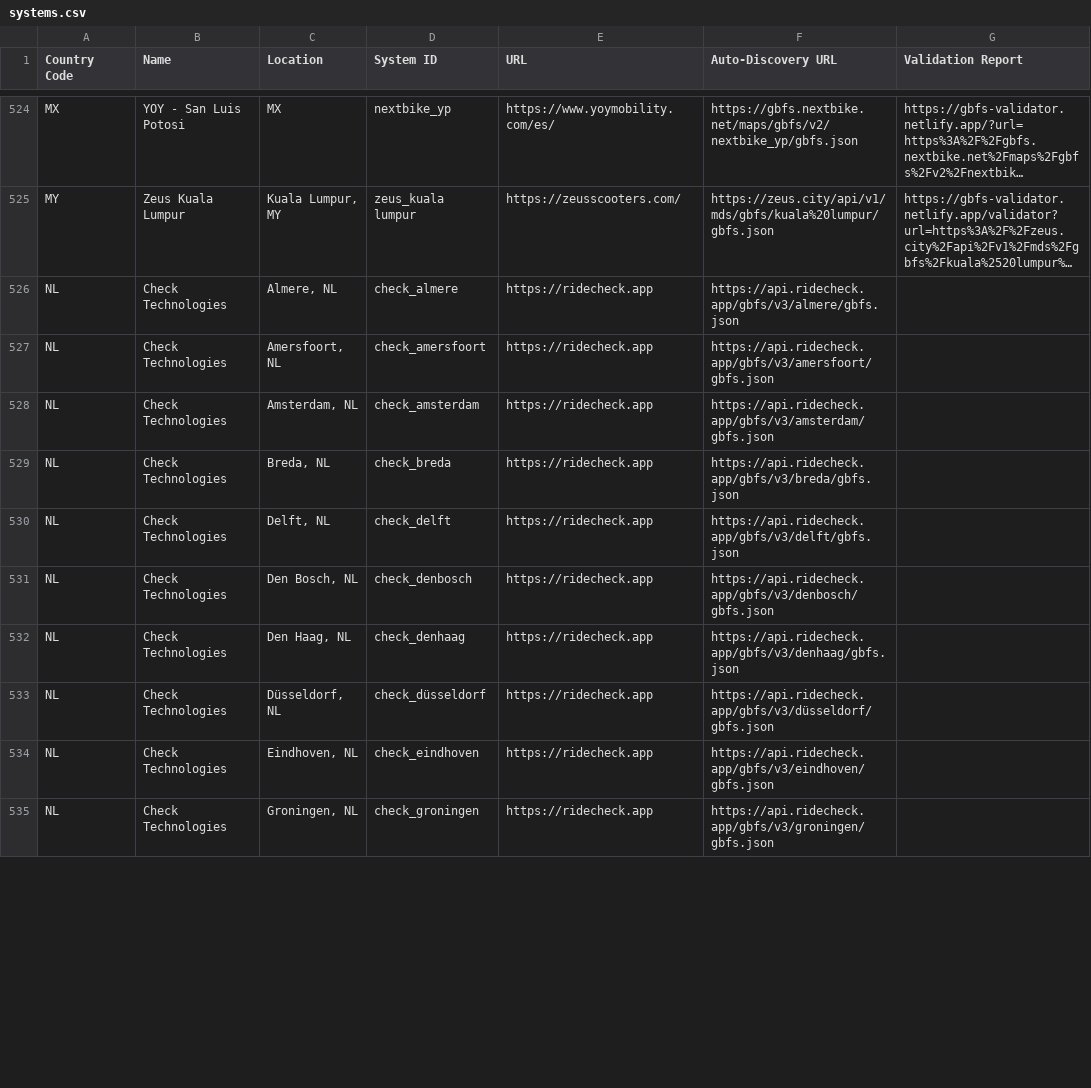
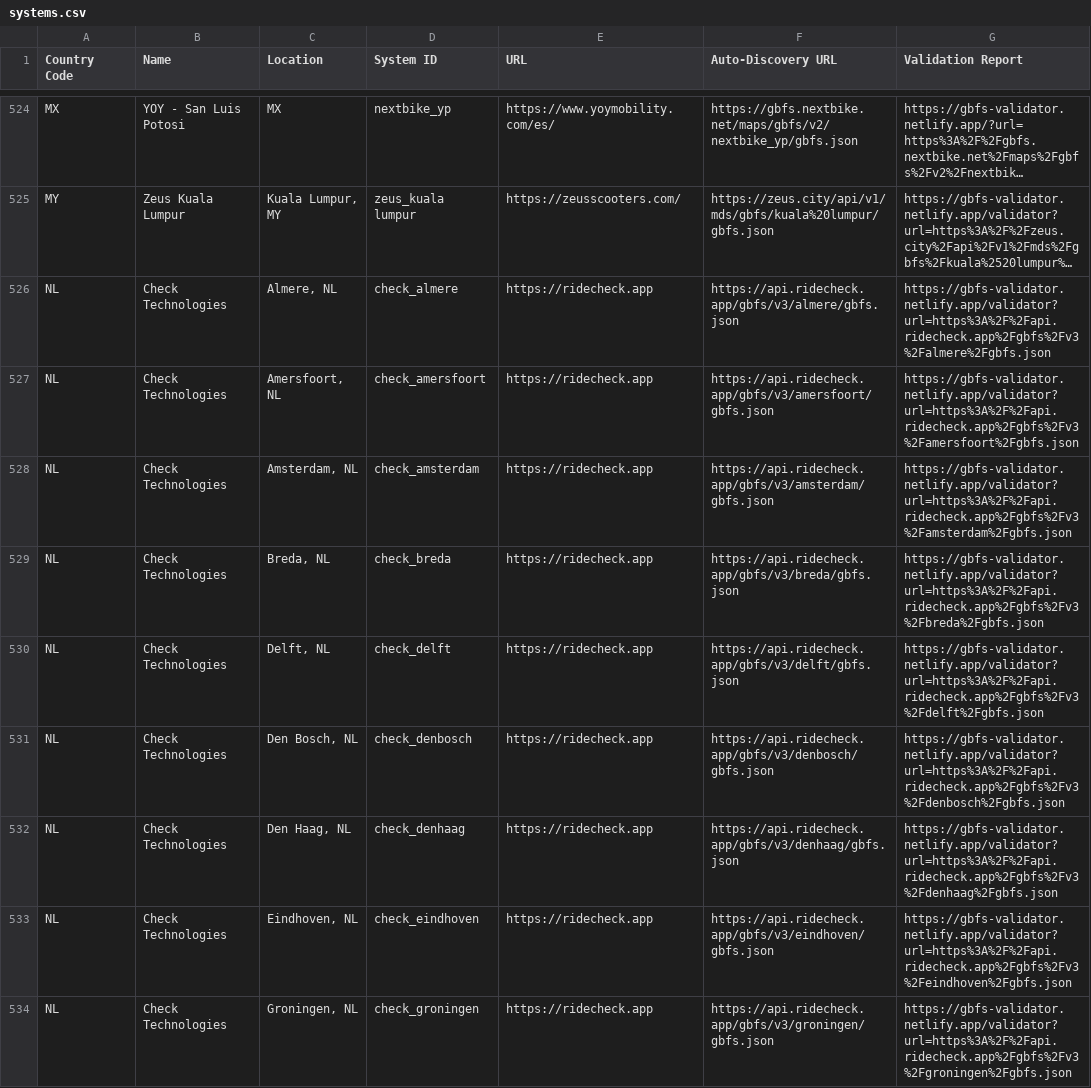
Before and after one commit to MobilityData/gbfs, a CSV file: systems.csv, drawn as a sheet; only a part is shown, gaps mark what is left out; long unchanged cells end in …; removed rows and columns are numbered as before the commit, all else as after; the diff covers the shown part only; the diff names each change by its address in the sheet, - before the commit and + after, or states it on an @@ line.

Commit message:
Added validation report URL

```diff
--- a/systems.csv
+++ b/systems.csv
-G526 (Validation Report): (empty)
+G526 (Validation Report): https://gbfs-validator.netlify.app/validator?url=https%3A%2F%2Fapi.ridecheck.app%2Fgbfs%2Fv3%2Falmere%2Fgbfs.json
-G527 (Validation Report): (empty)
+G527 (Validation Report): https://gbfs-validator.netlify.app/validator?url=https%3A%2F%2Fapi.ridecheck.app%2Fgbfs%2Fv3%2Famersfoort%2Fgbfs.json
-G528 (Validation Report): (empty)
+G528 (Validation Report): https://gbfs-validator.netlify.app/validator?url=https%3A%2F%2Fapi.ridecheck.app%2Fgbfs%2Fv3%2Famsterdam%2Fgbfs.json
-G529 (Validation Report): (empty)
+G529 (Validation Report): https://gbfs-validator.netlify.app/validator?url=https%3A%2F%2Fapi.ridecheck.app%2Fgbfs%2Fv3%2Fbreda%2Fgbfs.json
-G530 (Validation Report): (empty)
+G530 (Validation Report): https://gbfs-validator.netlify.app/validator?url=https%3A%2F%2Fapi.ridecheck.app%2Fgbfs%2Fv3%2Fdelft%2Fgbfs.json
-G531 (Validation Report): (empty)
+G531 (Validation Report): https://gbfs-validator.netlify.app/validator?url=https%3A%2F%2Fapi.ridecheck.app%2Fgbfs%2Fv3%2Fdenbosch%2Fgbfs.json
-G532 (Validation Report): (empty)
+G532 (Validation Report): https://gbfs-validator.netlify.app/validator?url=https%3A%2F%2Fapi.ridecheck.app%2Fgbfs%2Fv3%2Fdenhaag%2Fgbfs.json
-row 533: NL | Check Technologies | Düsseldorf, NL | check_düsseldorf | https://ridecheck.app | https://api.ridecheck.app/gbfs/v3/düsseldorf/gbfs.json
-G533 (Validation Report): (empty)
+G533 (Validation Report): https://gbfs-validator.netlify.app/validator?url=https%3A%2F%2Fapi.ridecheck.app%2Fgbfs%2Fv3%2Feindhoven%2Fgbfs.json
-G534 (Validation Report): (empty)
+G534 (Validation Report): https://gbfs-validator.netlify.app/validator?url=https%3A%2F%2Fapi.ridecheck.app%2Fgbfs%2Fv3%2Fgroningen%2Fgbfs.json
```
Also changed, not shown: 9 edited cells elsewhere in this file.
